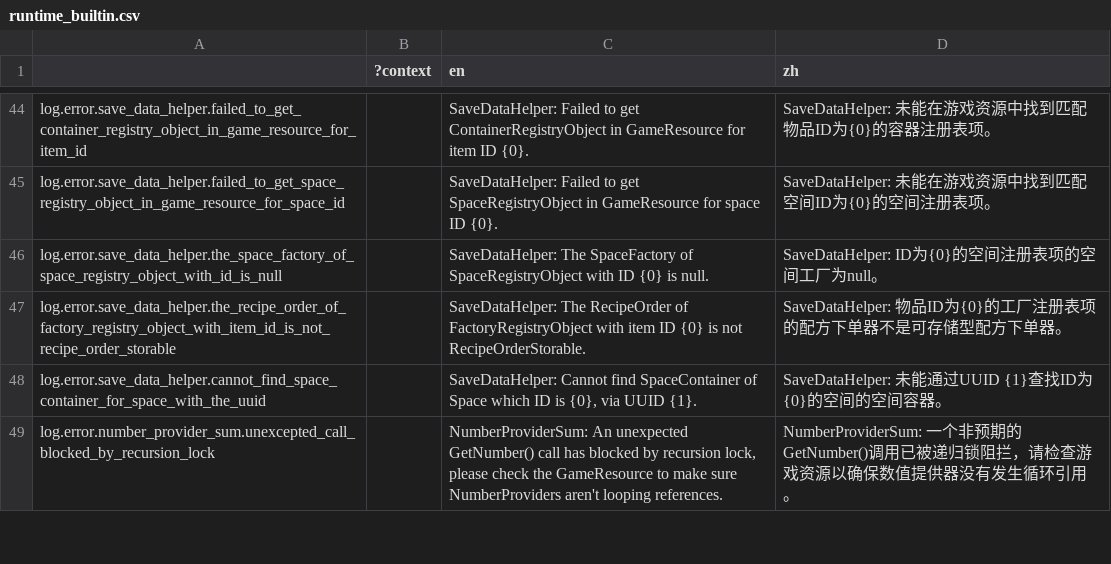
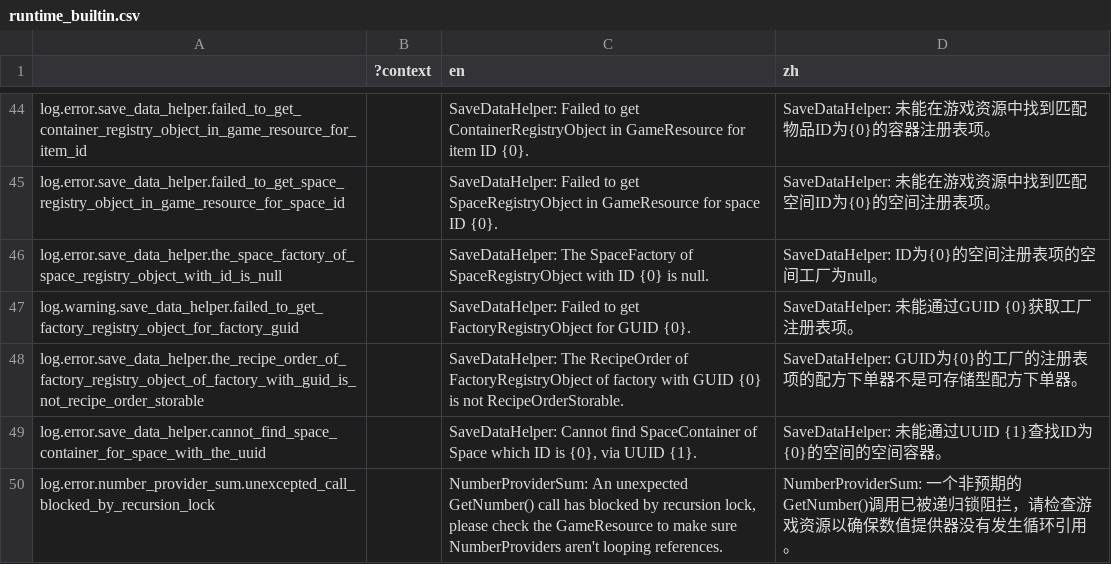
Before and after one commit to bocai-bca/IdleFramework, a CSV file: addons/idle_framework/lang/runtime_builtin.csv, drawn as a sheet; only a part is shown, gaps mark what is left out.

```diff
--- a/addons/idle_framework/lang/runtime_builtin.csv
+++ b/addons/idle_framework/lang/runtime_builtin.csv
@@ -46,3 +46,4 @@ log.error.save_data_helper.failed_to_get_space_registry_object_in_game_resource_
 log.error.save_data_helper.the_space_factory_of_space_registry_object_with_id_is_null,,"SaveDataHelper: The SpaceFactory of SpaceRegistryObject with ID {0} is null.","SaveDataHelper: ID为{0}的空间注册表项的空间工厂为null。"
-log.error.save_data_helper.the_recipe_order_of_factory_registry_object_with_item_id_is_not_recipe_order_storable,,"SaveDataHelper: The RecipeOrder of FactoryRegistryObject with item ID {0} is not RecipeOrderStorable.","SaveDataHelper: 物品ID为{0}的工厂注册表项的配方下单器不是可存储型配方下单器。"
+log.warning.save_data_helper.failed_to_get_factory_registry_object_for_factory_guid,,"SaveDataHelper: Failed to get FactoryRegistryObject for GUID {0}.","SaveDataHelper: 未能通过GUID {0}获取工厂注册表项。"
+log.error.save_data_helper.the_recipe_order_of_factory_registry_object_of_factory_with_guid_is_not_recipe_order_storable,,"SaveDataHelper: The RecipeOrder of FactoryRegistryObject of factory with GUID {0} is not RecipeOrderStorable.","SaveDataHelper: GUID为{0}的工厂的注册表项的配方下单器不是可存储型配方下单器。"
 log.error.save_data_helper.cannot_find_space_container_for_space_with_the_uuid,,"SaveDataHelper: Cannot find SpaceContainer of Space which ID is {0}, via UUID {1}.","SaveDataHelper: 未能通过UUID {1}查找ID为{0}的空间的空间容器。"
```
Also changed, not shown: addons/idle_framework/ui_scenes/control/lang/ui_scene.csv, 4 other files.
